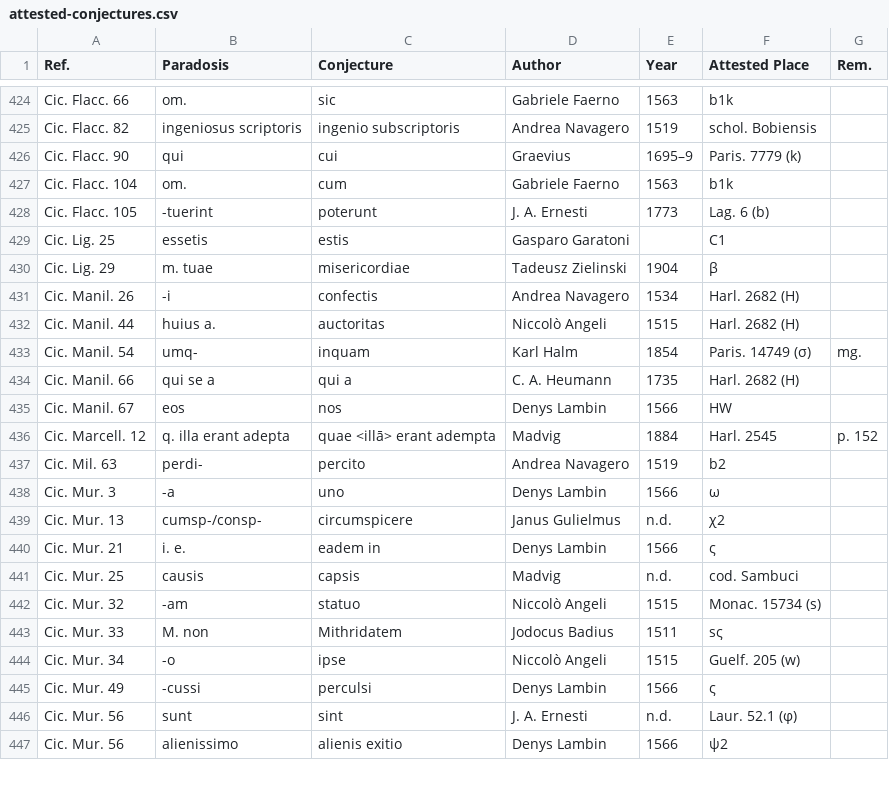
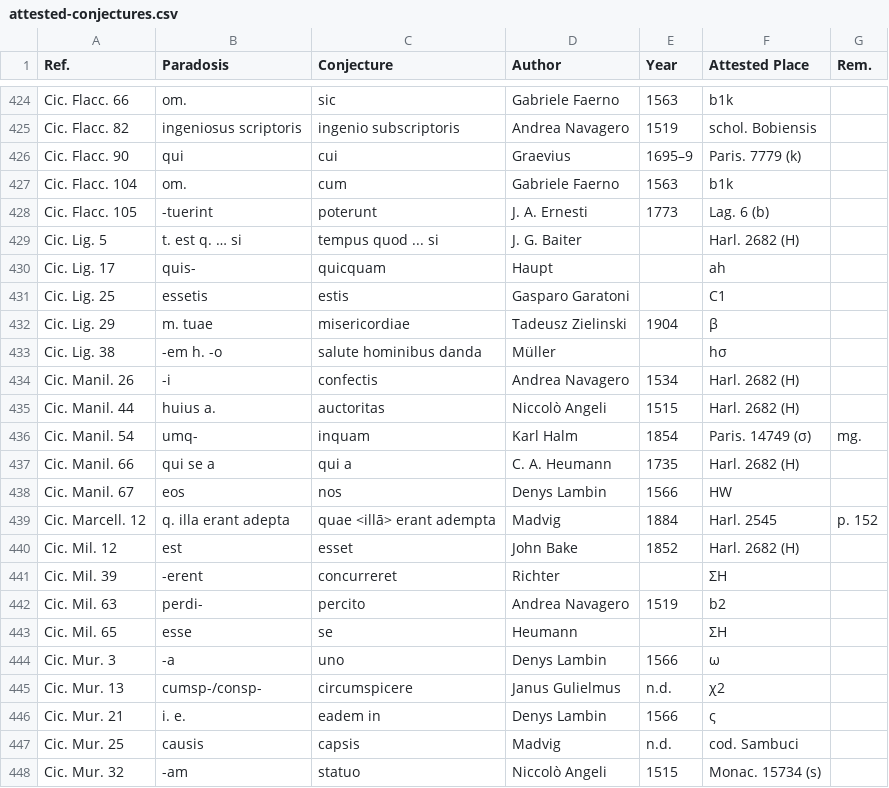
Before and after one commit to tkb-github/attested-conjectures, a CSV file: attested-conjectures.csv, drawn as a sheet; only a part is shown, gaps mark what is left out; the shorter side is filled out with more unchanged rows; the diff names each change by its address in the sheet, - before the commit and + after, or states it on an @@ line.

Commit message:
Update attested-conjectures.csv

```diff
--- a/attested-conjectures.csv
+++ b/attested-conjectures.csv
+row 429: Cic. Lig. 5 | t. est q. … si | tempus quod ... si | J. G. Baiter |  | Harl. 2682 (H)
+row 430: Cic. Lig. 17 | quis- | quicquam | Haupt |  | ah
+row 433: Cic. Lig. 38 | -em h. -o | salute hominibus danda | Müller |  | hσ
+row 440: Cic. Mil. 12 | est | esset | John Bake | 1852 | Harl. 2682 (H)
+row 441: Cic. Mil. 39 | -erent | concurreret | Richter |  | ΣH
+row 443: Cic. Mil. 65 | esse | se | Heumann |  | ΣH
```
